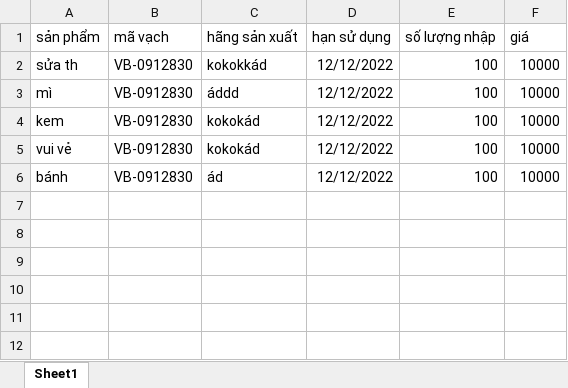
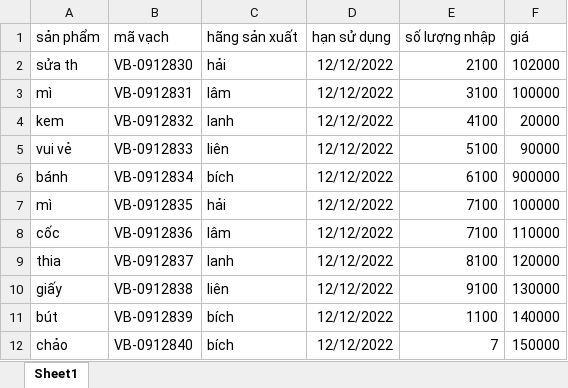
Before and after one commit to lienbv/imsi00, an Excel workbook: src/main/resources/static/import_data.xlsx, sheet Sheet1, drawn as a sheet; values as stored, in another font and other column widths than the file's, no borders; the diff names each change by its address in the sheet, - before the commit and + after, or states it on an @@ line.

```diff
--- a/src/main/resources/static/import_data.xlsx (sheet Sheet1)
+++ b/src/main/resources/static/import_data.xlsx (sheet Sheet1)
-C2 (hãng sản xuất): kokokkád
+C2 (hãng sản xuất): hải
-E2 (số lượng nhập): 100
+E2 (số lượng nhập): 2100
-F2 (giá): 10000
+F2 (giá): 102000
-B3 (mã vạch): VB-0912830
+B3 (mã vạch): VB-0912831
-C3 (hãng sản xuất): áddd
+C3 (hãng sản xuất): lâm
-E3 (số lượng nhập): 100
+E3 (số lượng nhập): 3100
-F3 (giá): 10000
+F3 (giá): 100000
-B4 (mã vạch): VB-0912830
+B4 (mã vạch): VB-0912832
-C4 (hãng sản xuất): kokokád
+C4 (hãng sản xuất): lanh
-E4 (số lượng nhập): 100
+E4 (số lượng nhập): 4100
-F4 (giá): 10000
+F4 (giá): 20000
-B5 (mã vạch): VB-0912830
+B5 (mã vạch): VB-0912833
-C5 (hãng sản xuất): kokokád
+C5 (hãng sản xuất): liên
-E5 (số lượng nhập): 100
+E5 (số lượng nhập): 5100
-F5 (giá): 10000
+F5 (giá): 90000
-B6 (mã vạch): VB-0912830
+B6 (mã vạch): VB-0912834
-C6 (hãng sản xuất): ád
+C6 (hãng sản xuất): bích
-E6 (số lượng nhập): 100
+E6 (số lượng nhập): 6100
-F6 (giá): 10000
+F6 (giá): 900000
+row 7: mì | VB-0912835 | hải | 12/12/2022 | 7100 | 100000
+row 8: cốc | VB-0912836 | lâm | 12/12/2022 | 7100 | 110000
+row 9: thia | VB-0912837 | lanh | 12/12/2022 | 8100 | 120000
+row 10: giấy | VB-0912838 | liên | 12/12/2022 | 9100 | 130000
+row 11: bút | VB-0912839 | bích | 12/12/2022 | 1100 | 140000
+row 12: chảo | VB-0912840 | bích | 12/12/2022 | 7 | 150000
```
Also changed, not shown: 11 other files.
